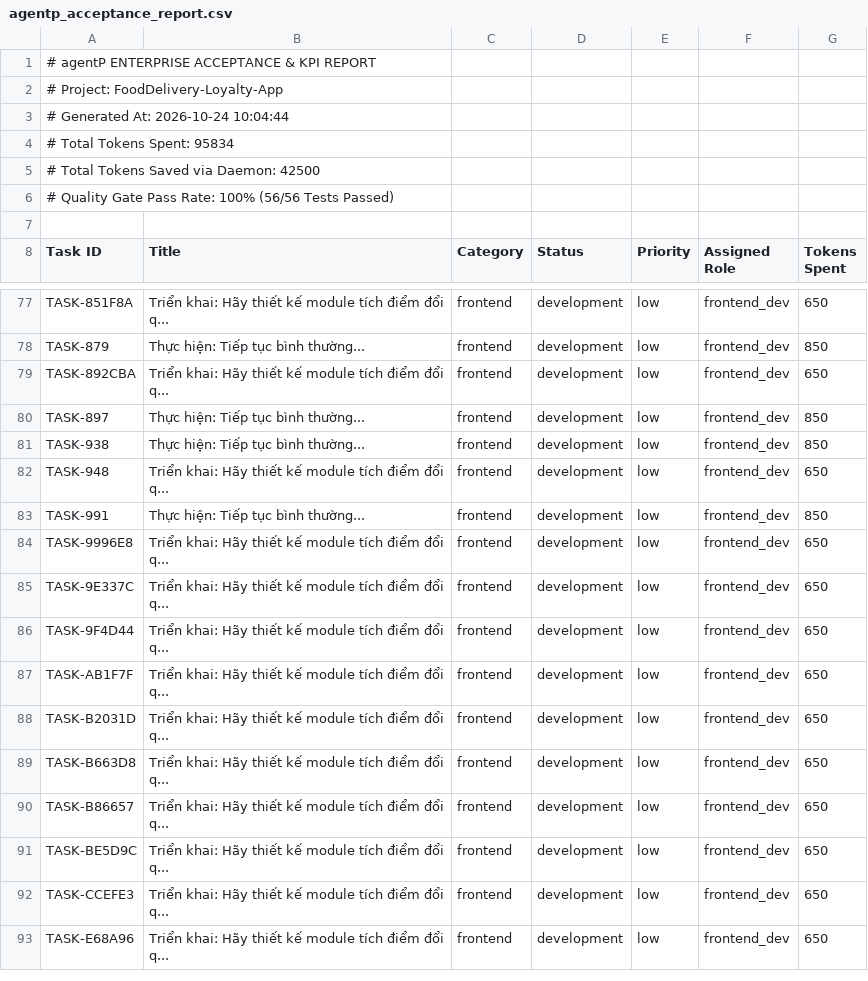
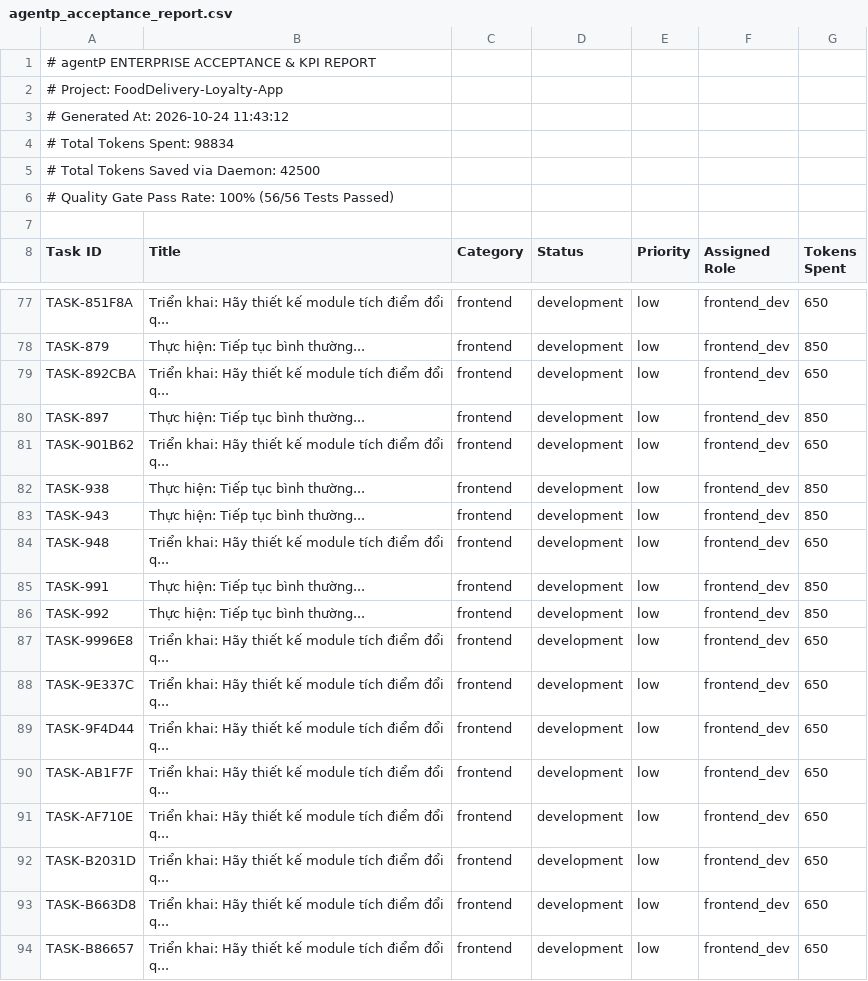
Before and after one commit to Tb3c123/agentP, a CSV file: reports/agentp_acceptance_report.csv, drawn as a sheet; only a part is shown, gaps mark what is left out; the shorter side is filled out with more unchanged rows.

```diff
--- a/reports/agentp_acceptance_report.csv
+++ b/reports/agentp_acceptance_report.csv
@@ -2,4 +2,4 @@
 # Project: FoodDelivery-Loyalty-App
-# Generated At: 2026-10-24 10:04:44
-# Total Tokens Spent: 95834
+# Generated At: 2026-10-24 11:43:12
+# Total Tokens Spent: 98834
 # Total Tokens Saved via Daemon: 42500
@@ -80,5 +80,8 @@ Task ID,Title,Category,Status,Priority,Assigned Role,Tokens Spent
 "TASK-897","Thực hiện: Tiếp tục bình thường...","frontend","development","low","frontend_dev",850
+"TASK-901B62","Triển khai: Hãy thiết kế module tích điểm đổi q...","frontend","development","low","frontend_dev",650
 "TASK-938","Thực hiện: Tiếp tục bình thường...","frontend","development","low","frontend_dev",850
+"TASK-943","Thực hiện: Tiếp tục bình thường...","frontend","development","low","frontend_dev",850
 "TASK-948","Triển khai: Hãy thiết kế module tích điểm đổi q...","frontend","development","low","frontend_dev",650
 "TASK-991","Thực hiện: Tiếp tục bình thường...","frontend","development","low","frontend_dev",850
+"TASK-992","Thực hiện: Tiếp tục bình thường...","frontend","development","low","frontend_dev",850
 "TASK-9996E8","Triển khai: Hãy thiết kế module tích điểm đổi q...","frontend","development","low","frontend_dev",650
@@ -87,2 +90,3 @@ Task ID,Title,Category,Status,Priority,Assigned Role,Tokens Spent
 "TASK-AB1F7F","Triển khai: Hãy thiết kế module tích điểm đổi q...","frontend","development","low","frontend_dev",650
+"TASK-AF710E","Triển khai: Hãy thiết kế module tích điểm đổi q...","frontend","development","low","frontend_dev",650
 "TASK-B2031D","Triển khai: Hãy thiết kế module tích điểm đổi q...","frontend","development","low","frontend_dev",650
```
Also changed, not shown: 9 other files.
